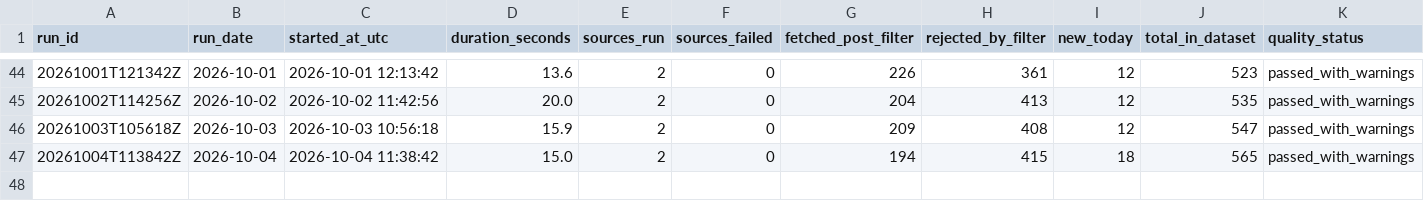
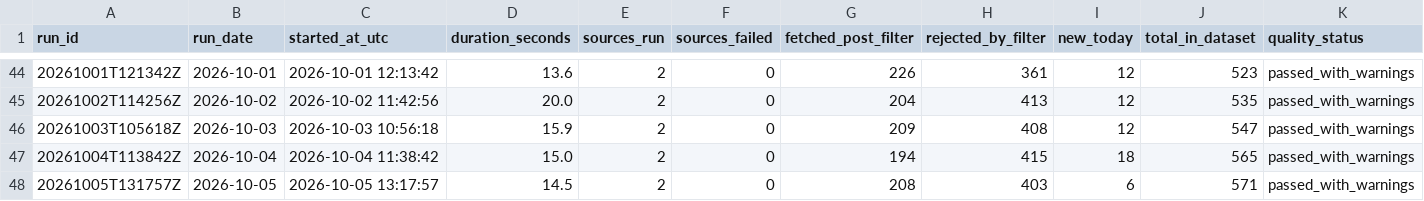
Before and after one commit to TomiOdu/job-board-aggregator, a CSV file: data/run_history.csv, drawn as a sheet; only a part is shown, gaps mark what is left out; rows hold the shown columns only; the diff names each change by its address in the sheet, - before the commit and + after, or states it on an @@ line.

```diff
--- a/data/run_history.csv
+++ b/data/run_history.csv
+row 48: 20261005T131757Z | 2026-10-05 | 2026-10-05 13:17:57 | 14.5 | 2 | 0 | 208 | 403 | 6 | 571 | passed_with_warnings
```
Also changed, not shown: data/job_listings_master.csv, 2 other files.
